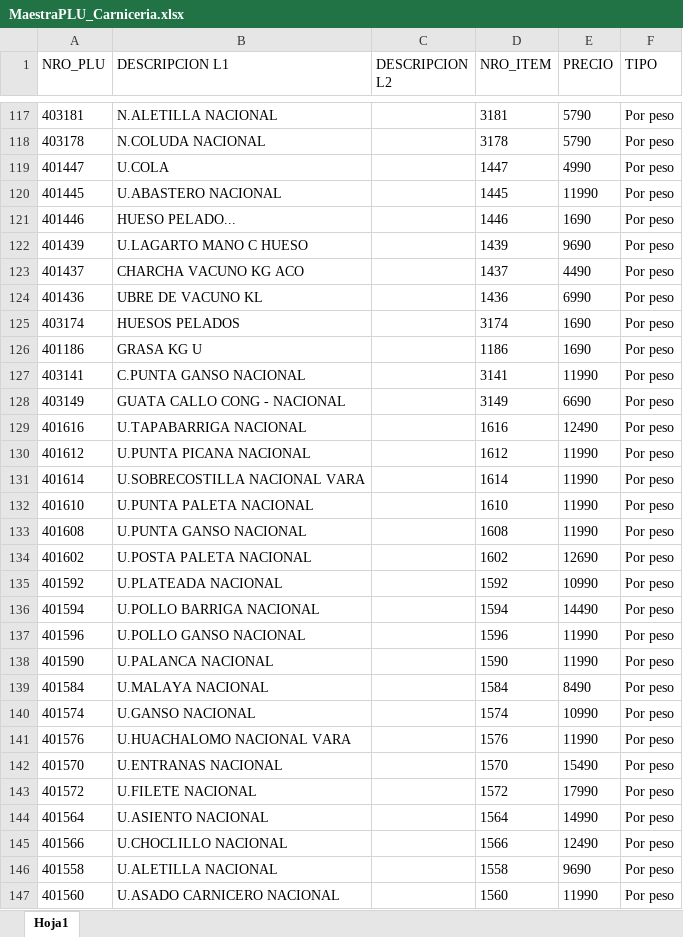
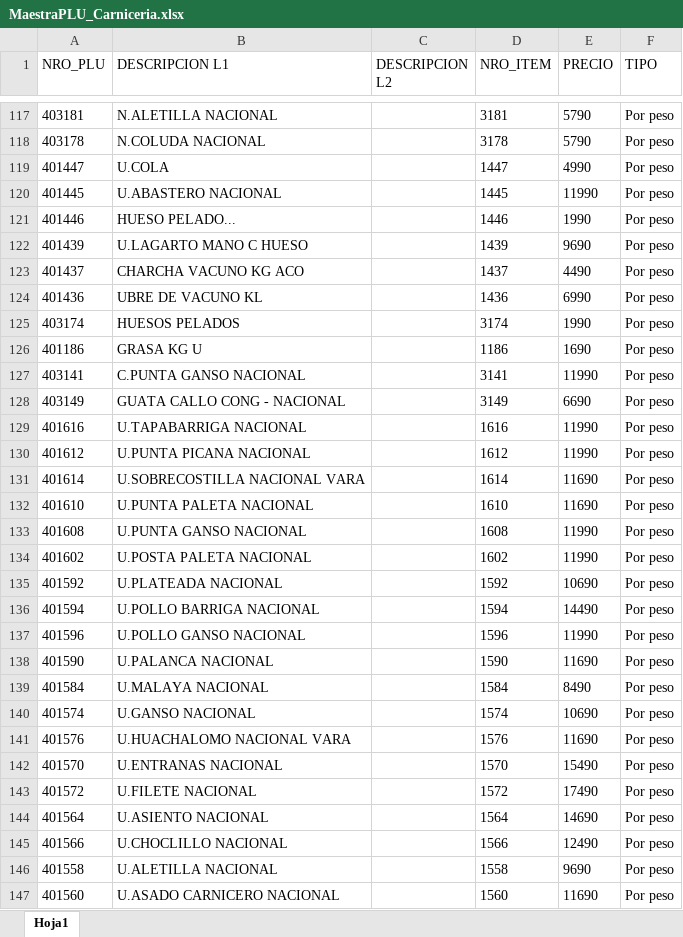
Before and after one commit to gazoomoskovitz/cugatappas, an Excel workbook: MaestraPLU_Carniceria.xlsx, sheet Hoja1, drawn as a sheet; only a part is shown, gaps mark what is left out; values as stored, in another font and other column widths than the file's, no borders; the diff covers the shown part only; the diff names each change by its address in the sheet, - before the commit and + after, or states it on an @@ line.

```diff
--- a/MaestraPLU_Carniceria.xlsx (sheet Hoja1)
+++ b/MaestraPLU_Carniceria.xlsx (sheet Hoja1)
-E121 (PRECIO): 1690
+E121 (PRECIO): 1990
-E125 (PRECIO): 1690
+E125 (PRECIO): 1990
-E129 (PRECIO): 12490
+E129 (PRECIO): 11990
-E131:E132 (PRECIO): 11990
+E131:E132 (PRECIO): 11690
-E134 (PRECIO): 12690
+E134 (PRECIO): 11990
-E135 (PRECIO): 10990
+E135 (PRECIO): 10690
-E138 (PRECIO): 11990
+E138 (PRECIO): 11690
-E140 (PRECIO): 10990
+E140 (PRECIO): 10690
-E141 (PRECIO): 11990
+E141 (PRECIO): 11690
-E143 (PRECIO): 17990
+E143 (PRECIO): 17490
-E144 (PRECIO): 14990
+E144 (PRECIO): 14690
-E147 (PRECIO): 11990
+E147 (PRECIO): 11690
```
Also changed, not shown: 2 added rows and 56 edited cells elsewhere in this sheet, MaestraPLU_FFVV.xlsx, MaestraPLU_PPreparados.xlsx.
